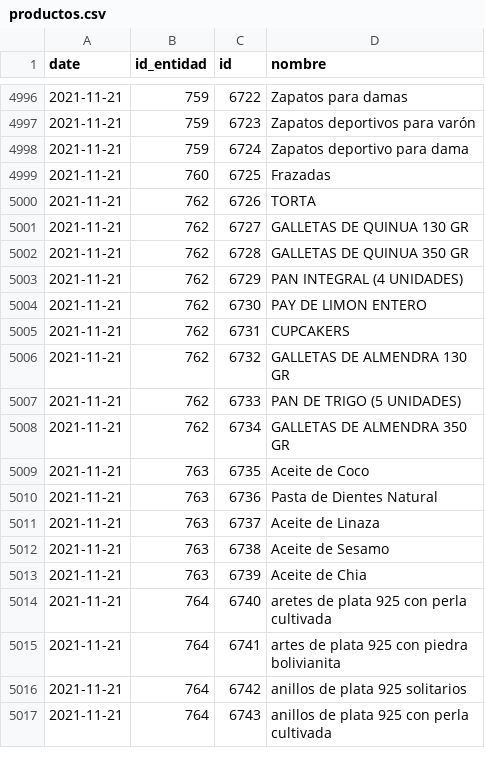
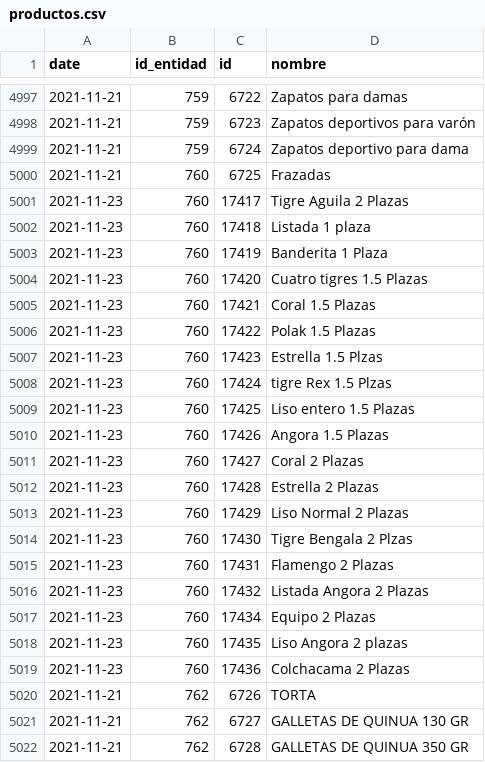
Before and after one commit to mauforonda/consumelonuestro, a CSV file: data/productos.csv, drawn as a sheet; only a part is shown, gaps mark what is left out; the shorter side is filled out with more unchanged rows; the diff covers the shown part only; the diff names each change by its address in the sheet, - before the commit and + after, or states it on an @@ line.

```diff
--- a/data/productos.csv
+++ b/data/productos.csv
+row 5001: 2021-11-23 | 760 | 17417 | Tigre Aguila 2 Plazas
+row 5002: 2021-11-23 | 760 | 17418 | Listada 1 plaza
+row 5003: 2021-11-23 | 760 | 17419 | Banderita 1 Plaza
+row 5004: 2021-11-23 | 760 | 17420 | Cuatro tigres 1.5 Plazas
+row 5005: 2021-11-23 | 760 | 17421 | Coral 1.5 Plazas
+row 5006: 2021-11-23 | 760 | 17422 | Polak 1.5 Plazas
+row 5007: 2021-11-23 | 760 | 17423 | Estrella 1.5 Plzas
+row 5008: 2021-11-23 | 760 | 17424 | tigre Rex 1.5 Plzas
+row 5009: 2021-11-23 | 760 | 17425 | Liso entero 1.5 Plazas
+row 5010: 2021-11-23 | 760 | 17426 | Angora 1.5 Plazas
+row 5011: 2021-11-23 | 760 | 17427 | Coral 2 Plazas
+row 5012: 2021-11-23 | 760 | 17428 | Estrella 2 Plazas
+row 5013: 2021-11-23 | 760 | 17429 | Liso Normal 2 Plazas
+row 5014: 2021-11-23 | 760 | 17430 | Tigre Bengala 2 Plzas
+row 5015: 2021-11-23 | 760 | 17431 | Flamengo 2 Plazas
+row 5016: 2021-11-23 | 760 | 17432 | Listada Angora 2 Plazas
+row 5017: 2021-11-23 | 760 | 17434 | Equipo 2 Plazas
+row 5018: 2021-11-23 | 760 | 17435 | Liso Angora 2 plazas
+row 5019: 2021-11-23 | 760 | 17436 | Colchacama 2 Plazas
```
Also changed, not shown: 28 added rows elsewhere in this file, data/entidades.csv.
